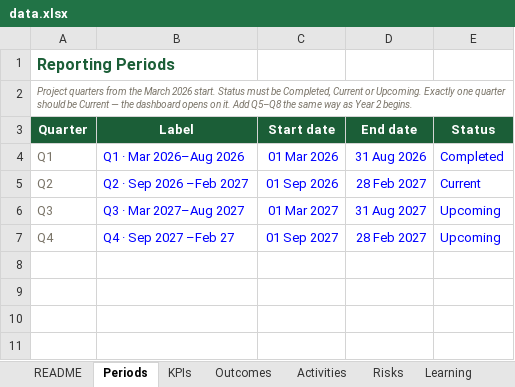
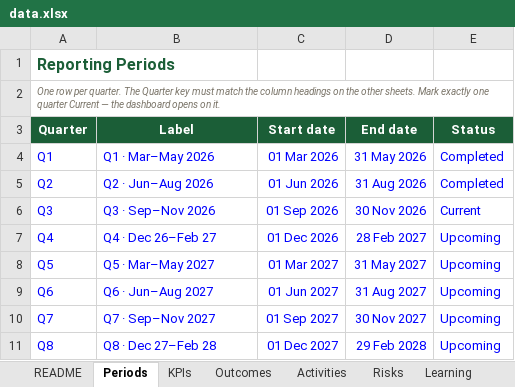
Before and after one commit to bhusalgeneralstores-wq/My_file, an Excel workbook: data.xlsx, sheet Periods, drawn as a sheet; values as stored, in another font and other column widths than the file's, no borders; the diff names each change by its address in the sheet, - before the commit and + after, or states it on an @@ line.

```diff
--- a/data.xlsx (sheet Periods)
+++ b/data.xlsx (sheet Periods)
-A2 (Quarter): Project quarters from the March 2026 start. Status must be Completed, Current or Upcoming. Exactly one quarter should be Current — the dashboard opens on it. Add Q5–Q8 the same way as Year 2 begins.
+A2 (Quarter): One row per quarter. The Quarter key must match the column headings on the other sheets. Mark exactly one quarter Current — the dashboard opens on it.
-A4:A7 text colour: #7A7468
+A4:A7 text colour: #0000FF
-B4 (Label): Q1 · Mar 2026–Aug 2026
+B4 (Label): Q1 · Mar–May 2026
-D4 (End date): 31 Aug 2026
+D4 (End date): 31 May 2026
-B5 (Label): Q2 · Sep 2026 –Feb 2027
+B5 (Label): Q2 · Jun–Aug 2026
-C5 (Start date): 01 Sep 2026
+C5 (Start date): 01 Jun 2026
-D5 (End date): 28 Feb 2027
+D5 (End date): 31 Aug 2026
-E5 (Status): Current
+E5 (Status): Completed
-B6 (Label): Q3 · Mar 2027–Aug 2027
+B6 (Label): Q3 · Sep–Nov 2026
-C6 (Start date): 01 Mar 2027
+C6 (Start date): 01 Sep 2026
-D6 (End date): 31 Aug 2027
+D6 (End date): 30 Nov 2026
-E6 (Status): Upcoming
+E6 (Status): Current
-B7 (Label): Q4 · Sep 2027 –Feb 27
+B7 (Label): Q4 · Dec 26–Feb 27
-C7 (Start date): 01 Sep 2027
+C7 (Start date): 01 Dec 2026
+row 8: Q5 | Q5 · Mar–May 2027 | 01 Mar 2027 | 31 May 2027 | Upcoming
+row 9: Q6 | Q6 · Jun–Aug 2027 | 01 Jun 2027 | 31 Aug 2027 | Upcoming
+row 10: Q7 | Q7 · Sep–Nov 2027 | 01 Sep 2027 | 30 Nov 2027 | Upcoming
+row 11: Q8 | Q8 · Dec 27–Feb 28 | 01 Dec 2027 | 29 Feb 2028 | Upcoming
```
Also changed, not shown: sheet Activities, sheet README, sheet Outcomes, sheet KPIs, sheet Risks, sheet Learning, 1 other file.
